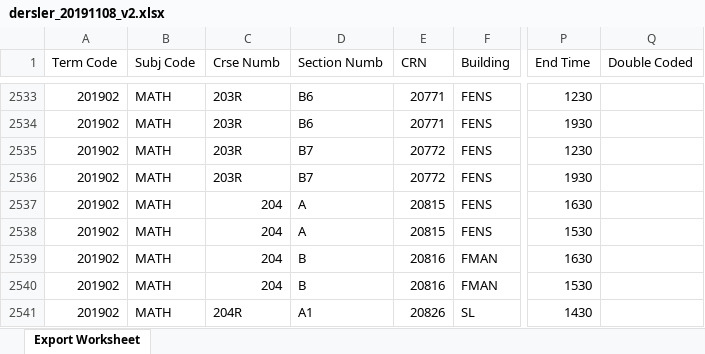
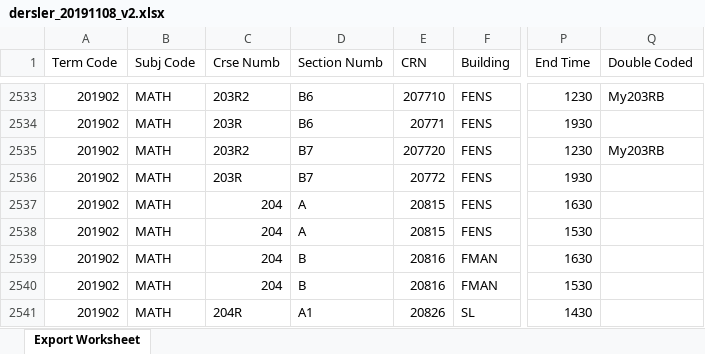
Before and after one commit to meldaaktepe/inputBot, an Excel workbook: Data/dersler_20191108_v2.xlsx, sheet Export Worksheet, drawn as a sheet; only a part is shown, gaps mark what is left out; values as stored, in another font and other column widths than the file's, no cell formats; the diff covers the shown part only; the diff names each change by its address in the sheet, - before the commit and + after, or states it on an @@ line.

```diff
--- a/Data/dersler_20191108_v2.xlsx (sheet Export Worksheet)
+++ b/Data/dersler_20191108_v2.xlsx (sheet Export Worksheet)
-C2533 (Crse Numb): 203R
+C2533 (Crse Numb): 203R2
-E2533 (CRN): 20771
+E2533 (CRN): 207710
-Q2533 (Double Coded): (empty)
+Q2533 (Double Coded): My203RB
-C2535 (Crse Numb): 203R
+C2535 (Crse Numb): 203R2
-E2535 (CRN): 20772
+E2535 (CRN): 207720
-Q2535 (Double Coded): (empty)
+Q2535 (Double Coded): My203RB
```
Also changed, not shown: 36 edited cells elsewhere in this sheet, cell formats, Output/outputdaily201901.xlsx, 5 other files.
